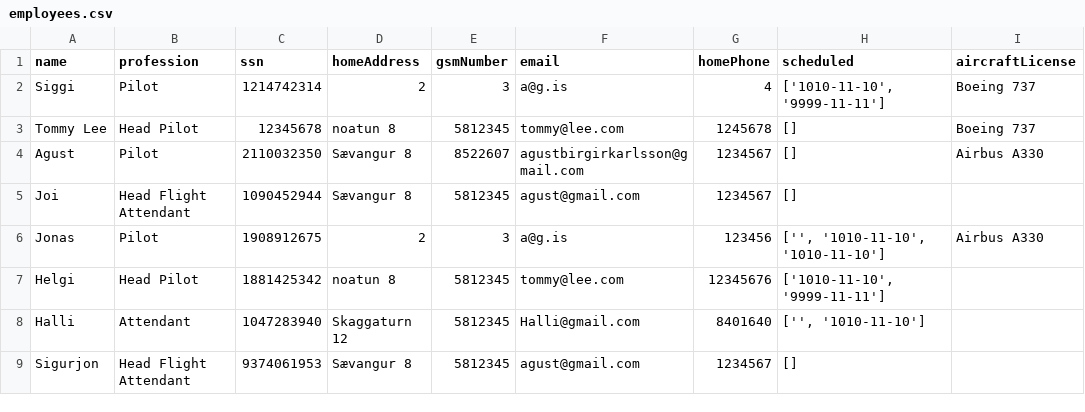
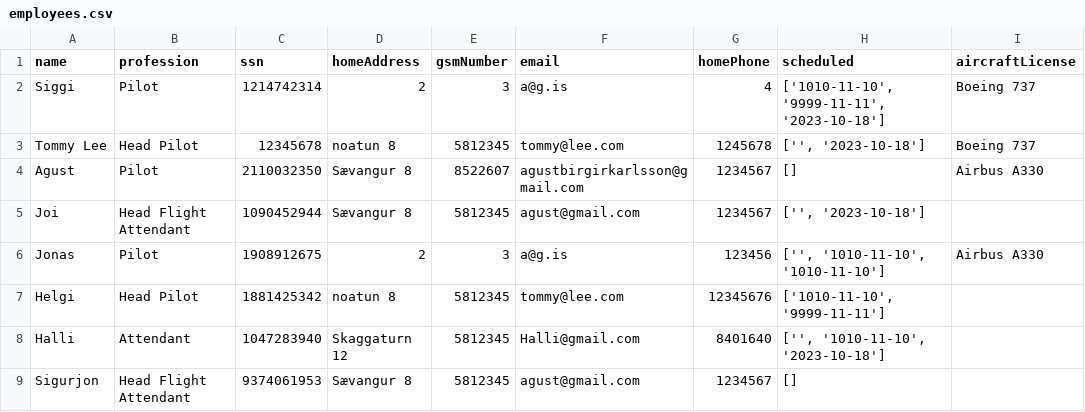
Before and after one commit to agustbirgir/Verklegt_namskeid1, a CSV file: files/employees.csv, drawn as a sheet.

```diff
--- a/files/employees.csv
+++ b/files/employees.csv
@@ -1,9 +1,9 @@
 name;profession;ssn;homeAddress;gsmNumber;email;homePhone;scheduled;aircraftLicense
-Siggi;Pilot;1214742314;2;3;a@g.is;4;['1010-11-10', '9999-11-11'];Boeing 737
-Tommy Lee;Head Pilot;12345678;noatun 8;5812345;tommy@lee.com;1245678;[];Boeing 737
+Siggi;Pilot;1214742314;2;3;a@g.is;4;['1010-11-10', '9999-11-11', '2023-10-18'];Boeing 737
+Tommy Lee;Head Pilot;12345678;noatun 8;5812345;tommy@lee.com;1245678;['', '2023-10-18'];Boeing 737
 Agust;Pilot;2110032350;Sævangur 8;8522607;agustbirgirkarlsson@gmail.com;1234567;[];Airbus A330
-Joi;Head Flight Attendant;1090452944;Sævangur 8;5812345;agust@gmail.com;1234567;[];
+Joi;Head Flight Attendant;1090452944;Sævangur 8;5812345;agust@gmail.com;1234567;['', '2023-10-18'];
 Jonas;Pilot;1908912675;2;3;a@g.is;123456;['', '1010-11-10', '1010-11-10'];Airbus A330
 Helgi;Head Pilot;1881425342;noatun 8;5812345;tommy@lee.com;12345676;['1010-11-10', '9999-11-11'];
-Halli;Attendant;1047283940;Skaggaturn 12;5812345;Halli@gmail.com;8401640;['', '1010-11-10'];
+Halli;Attendant;1047283940;Skaggaturn 12;5812345;Halli@gmail.com;8401640;['', '1010-11-10', '2023-10-18'];
 Sigurjon;Head Flight Attendant;9374061953;Sævangur 8;5812345;agust@gmail.com;1234567;[];
```
Also changed, not shown: files/flights.csv, 4 other files.
